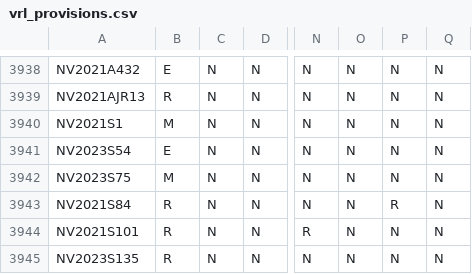
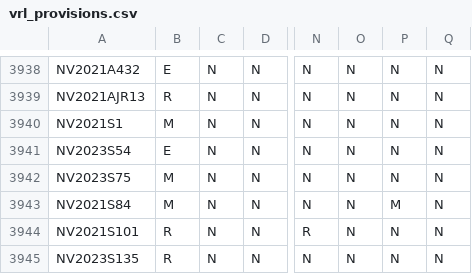
Before and after one commit to jloffredo2/state-elect-law-db, a CSV file: output/vrl_provisions.csv, drawn as a sheet; only a part is shown, gaps mark what is left out; the diff names each change by its address in the sheet, - before the commit and + after, or states it on an @@ line.

```diff
--- a/output/vrl_provisions.csv
+++ b/output/vrl_provisions.csv
-B3943: R
+B3943: M
-P3943: R
+P3943: M
```
Also changed, not shown: 2 other files.
